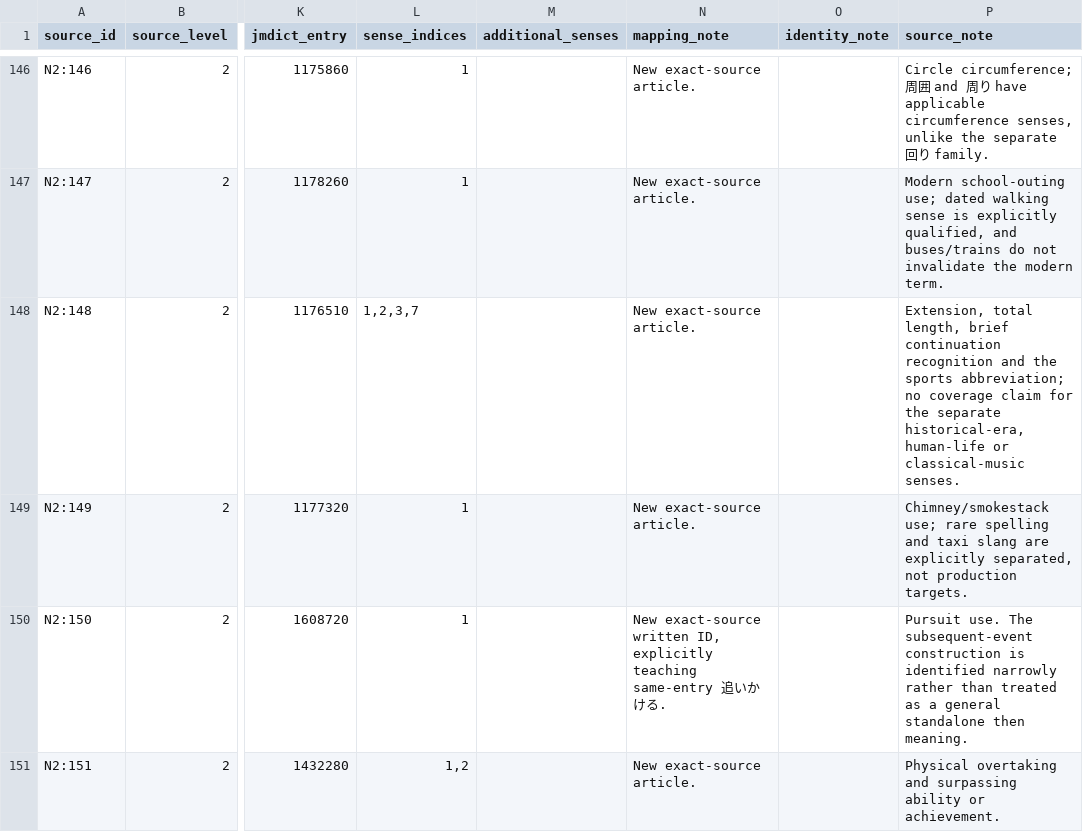
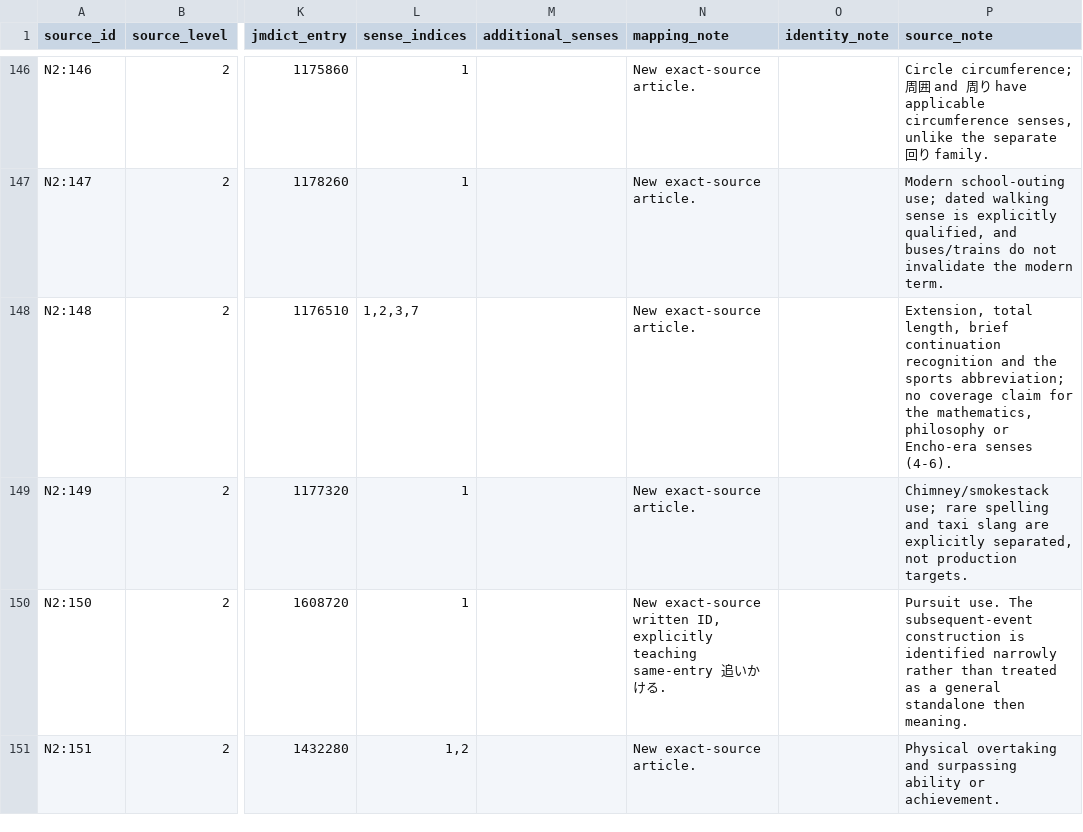
Before and after one commit to stop-cran/learning-japanese, a TSV file: docs/n2-vocabulary-sources.tsv, drawn as a sheet; only a part is shown, gaps mark what is left out; the diff names each change by its address in the sheet, - before the commit and + after, or states it on an @@ line.

```diff
--- a/docs/n2-vocabulary-sources.tsv
+++ b/docs/n2-vocabulary-sources.tsv
-P148 (source_note): …for the separate historical-era, human-life or classical-music senses.
+P148 (source_note): …for the mathematics, philosophy or Encho-era senses (4-6).
```
Also changed, not shown: 13 other files.
